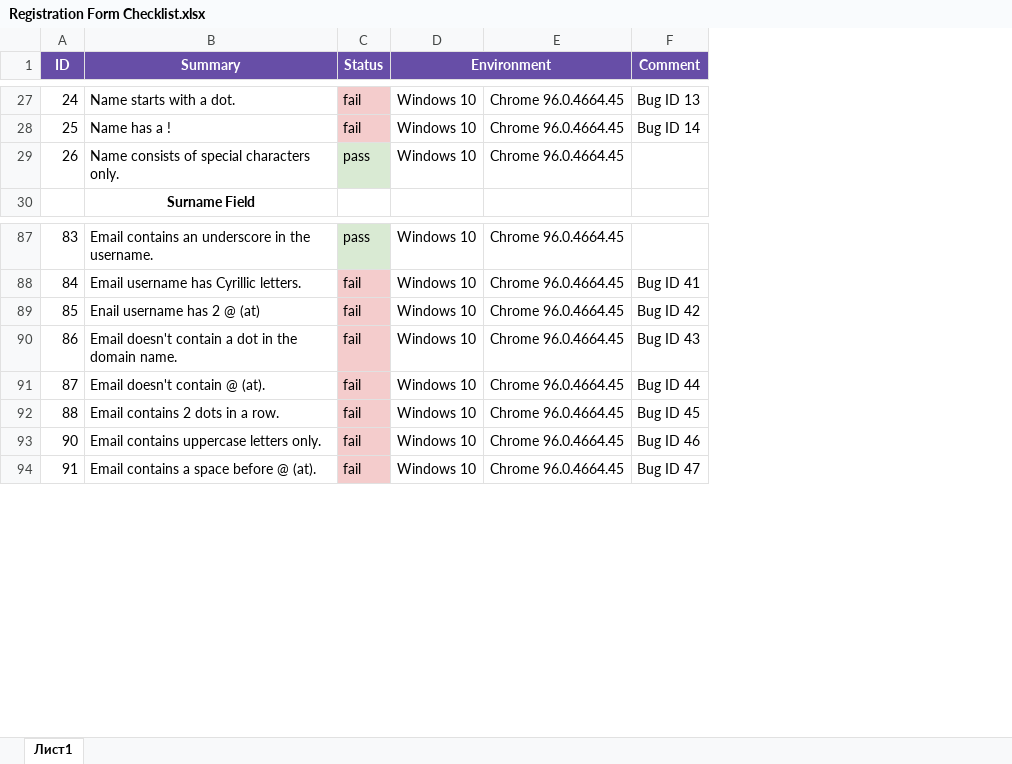
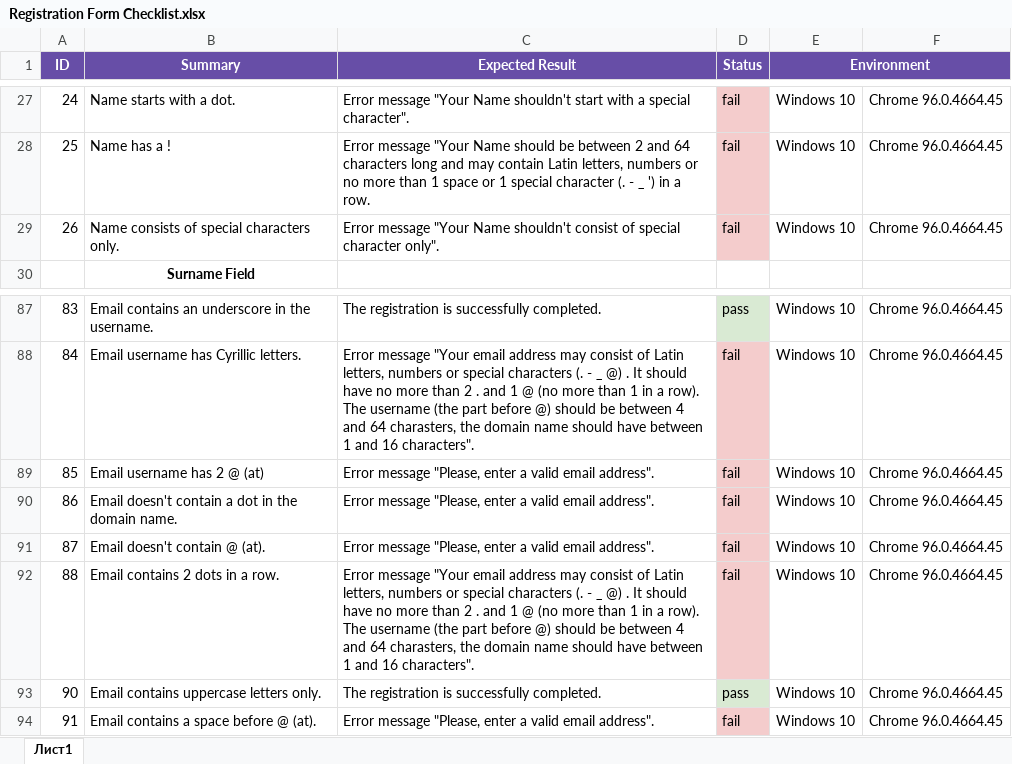
Before and after one commit to ElenaKovalchuk/QA-studies, an Excel workbook: Registration Form Checklist.xlsx, sheet Лист1, drawn as a sheet; only a part is shown, gaps mark what is left out; values as stored, in another font and other column widths than the file's, no borders; charts and pictures not drawn; removed rows and columns are numbered as before the commit, all else as after; the diff covers the shown part only; the diff names each change by its address in the sheet, - before the commit and + after, or states it on an @@ line.

```diff
--- a/Registration Form Checklist.xlsx (sheet Лист1)
+++ b/Registration Form Checklist.xlsx (sheet Лист1)
+column C (Expected Result), rows 27-29: Error message "Your Name shouldn't start with a special character". | Error message "Your Name should be between 2 and 64 characters long and may contain Latin letters, numbers or no more than 1 space or 1 special character (. - _ ') in a row. | Error message "Your Name shouldn't consist of special character only".; rows 87-94: The registration is successfully completed. | Error message "Your email address may consist of Latin letters, numbers or special characters (. - _ @) . It should have no more than 2 . and 1 @ (no more than 1 in a row). The username (the part before @) should be between 4 and 64 charasters, the domain name should have between 1 and 16 characters". | Error message "Please, enter a valid email address". | Error message "Please, enter a valid email address". | Error message "Please, enter a valid email address". | Error message "Your email address may consist of Latin letters, numbers or special characters (. - _ @) . It should have no more than 2 . and 1 @ (no more than 1 in a row). The username (the part before @) should be between 4 and 64 charasters, the domain name should have between 1 and 16 characters". | The registration is successfully completed. | Error message "Please, enter a valid email address".
-column F (Comment), rows 27-28: Bug ID 13 | Bug ID 14; rows 88-94: Bug ID 41 | Bug ID 42 | Bug ID 43 | Bug ID 44 | Bug ID 45 | Bug ID 46 | Bug ID 47
-D29 (Status): pass
+D29 (Status): fail
-D29 fill: #D9EAD3
+D29 fill: #F4CCCC
-B89 (Summary): Enail username has 2 @ (at)
+B89 (Summary): Email username has 2 @ (at)
-D93 (Status): fail
+D93 (Status): pass
-D93 fill: #F4CCCC
+D93 fill: #D9EAD3
```
Also changed, not shown: 1 removed row, 8 edited cells, cell formats and merged cells elsewhere in this sheet, The registration form requirements.xlsx.
